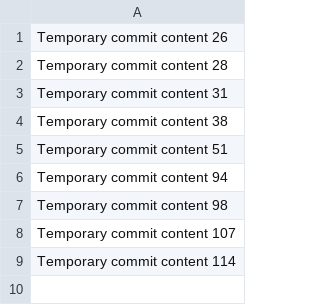
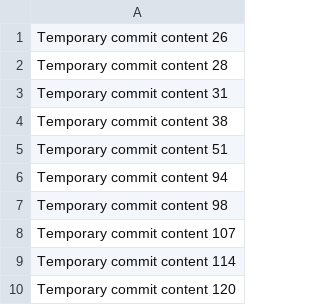
Before and after one commit to Adebimpe51/VAE, a CSV file: data.csv, drawn as a sheet; the diff names each change by its address in the sheet, - before the commit and + after, or states it on an @@ line.

```diff
--- a/data.csv
+++ b/data.csv
+row 10: Temporary commit content 120
```
